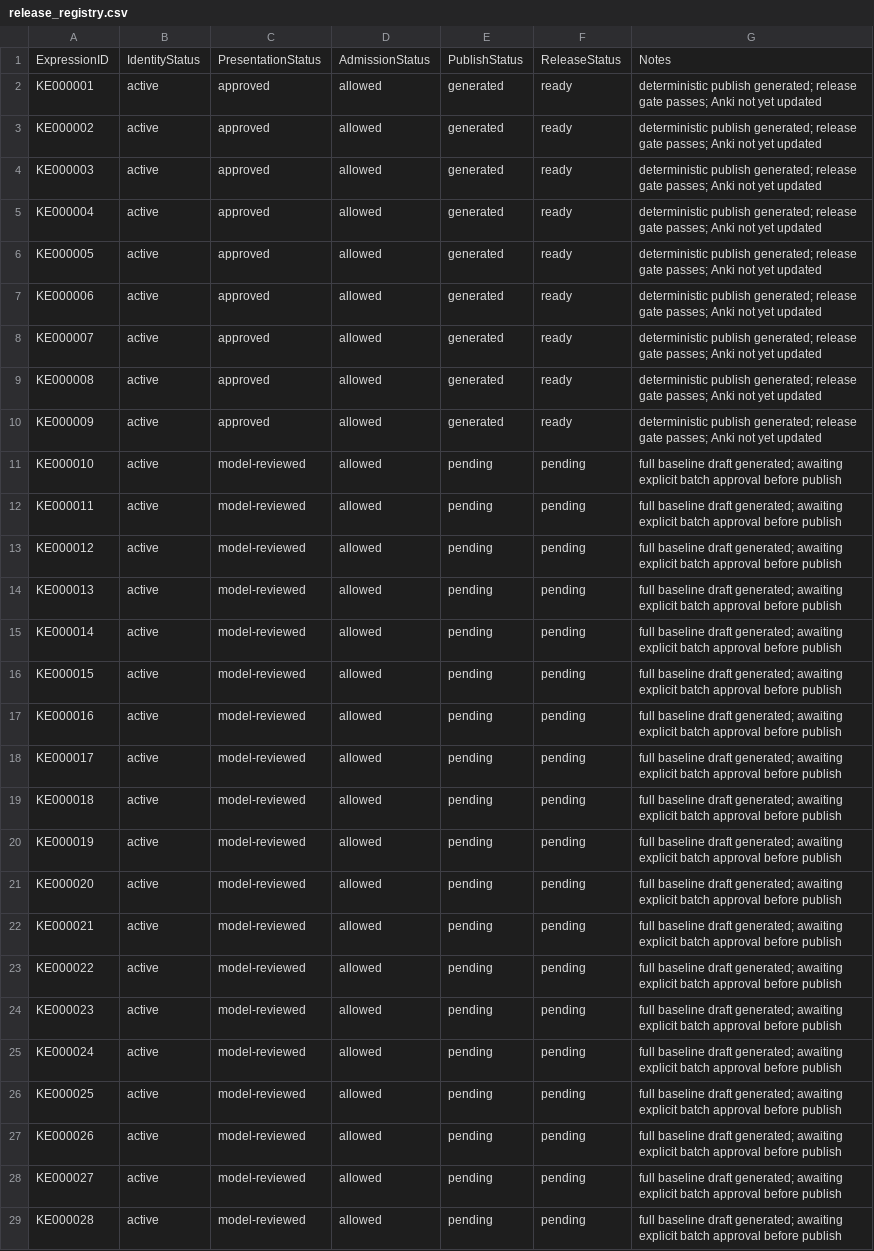
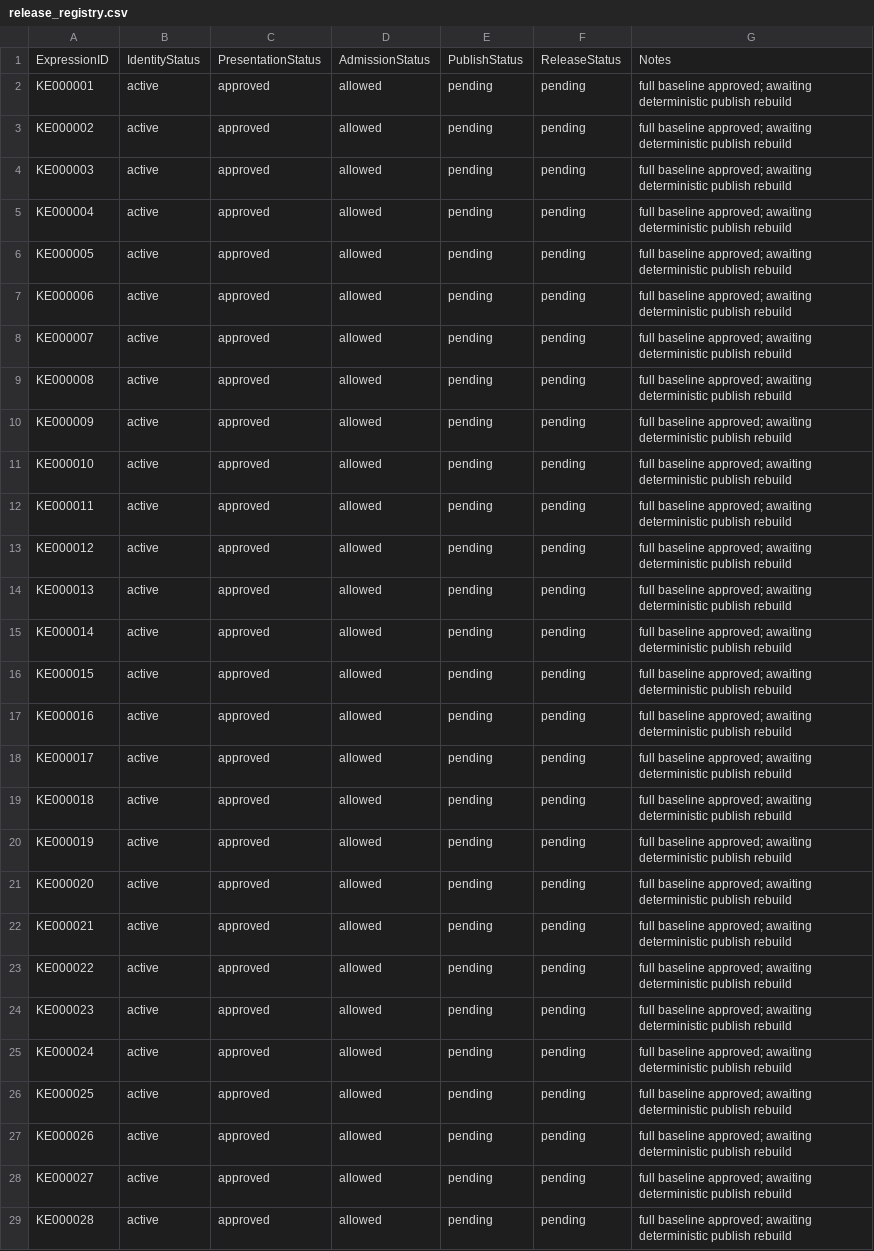
Before and after one commit to whisper-wind17/English, a CSV file: anki/klose/expressions/master/release_registry.csv, drawn as a sheet; only a part is shown; the diff covers the shown part only; the diff names each change by its address in the sheet, - before the commit and + after, or states it on an @@ line.

Commit message:
Approve full Expressions presentations before deterministic publish

```diff
--- a/anki/klose/expressions/master/release_registry.csv
+++ b/anki/klose/expressions/master/release_registry.csv
-E2:E10: generated
+E2:E10: pending
-F2:F10: ready
+F2:F10: pending
-G2:G10: deterministic publish generated; release gate passes; Anki not yet updated
+G2:G10: full baseline approved; awaiting deterministic publish rebuild
-C11:C29: model-reviewed
+C11:C29: approved
-G11:G29: full baseline draft generated; awaiting explicit batch approval before publish
+G11:G29: full baseline approved; awaiting deterministic publish rebuild
```
Also changed, not shown: 76 edited cells elsewhere in this file.
